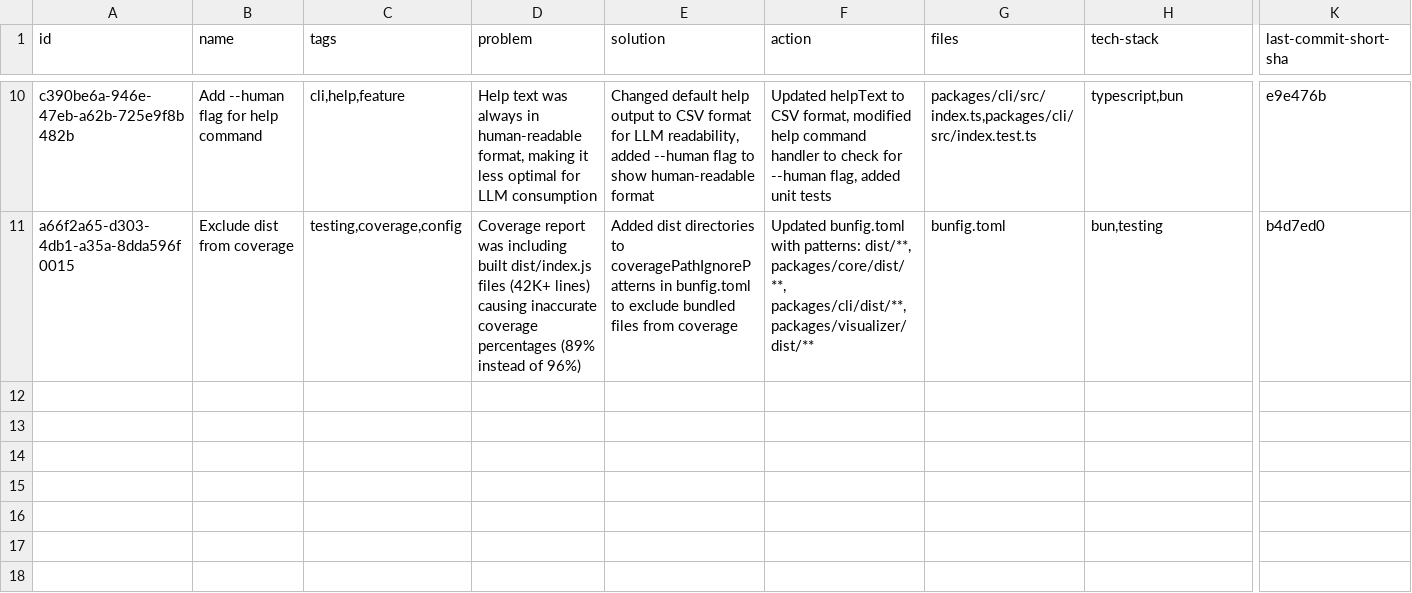
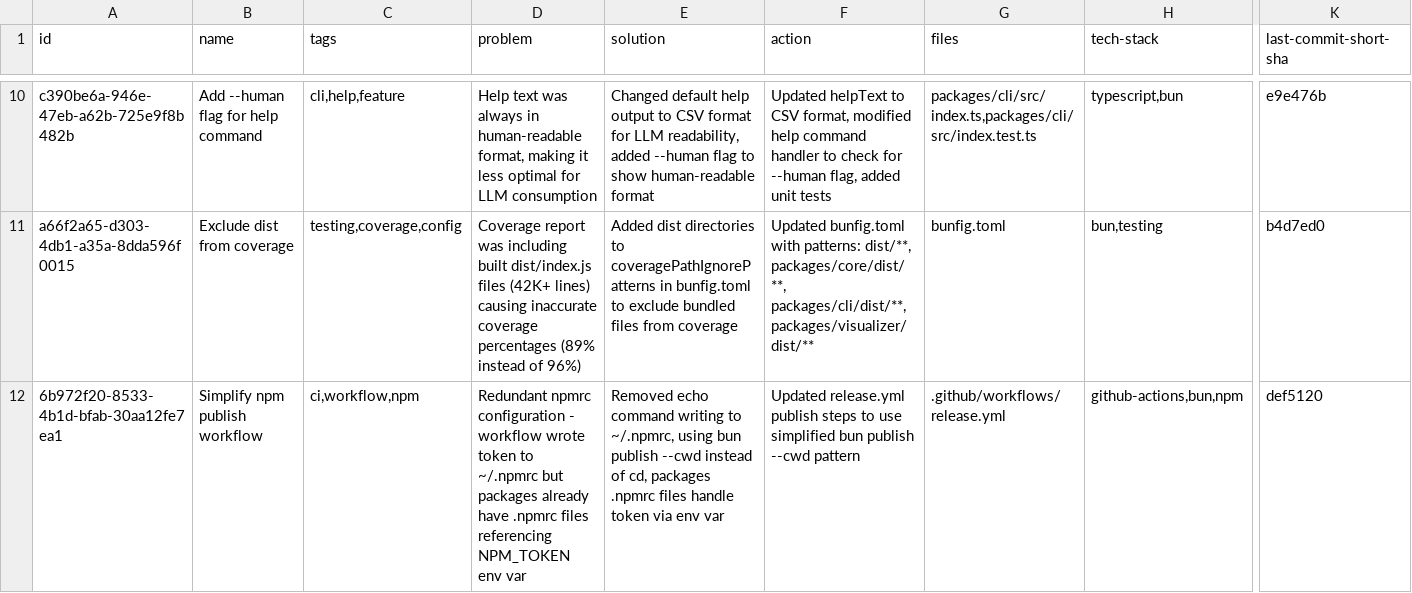
Before and after one commit to loclv/llm-lean-log, a CSV file: logs/chat.csv, drawn as a sheet; only a part is shown, gaps mark what is left out; rows hold the shown columns only; the diff names each change by its address in the sheet, - before the commit and + after, or states it on an @@ line.

Commit message:
👌 IMPROVE: Simplify npm publish workflow

```diff
--- a/logs/chat.csv
+++ b/logs/chat.csv
+row 12: 6b972f20-8533-4b1d-bfab-30aa12fe7ea1 | Simplify npm publish workflow | ci,workflow,npm | Redundant npmrc configuration - workflow wrote token to ~/.npmrc but packages already have .npmrc files referencing NPM_TOKEN env var | Removed echo command writing to ~/.npmrc, using bun publish --cwd instead of cd, packages .npmrc files handle token via env var | Updated release.yml publish steps to use simplified bun publish --cwd pattern | .github/workflows/release.yml | github-actions,bun,npm | def5120
```
Also changed, not shown: 1 other file.
